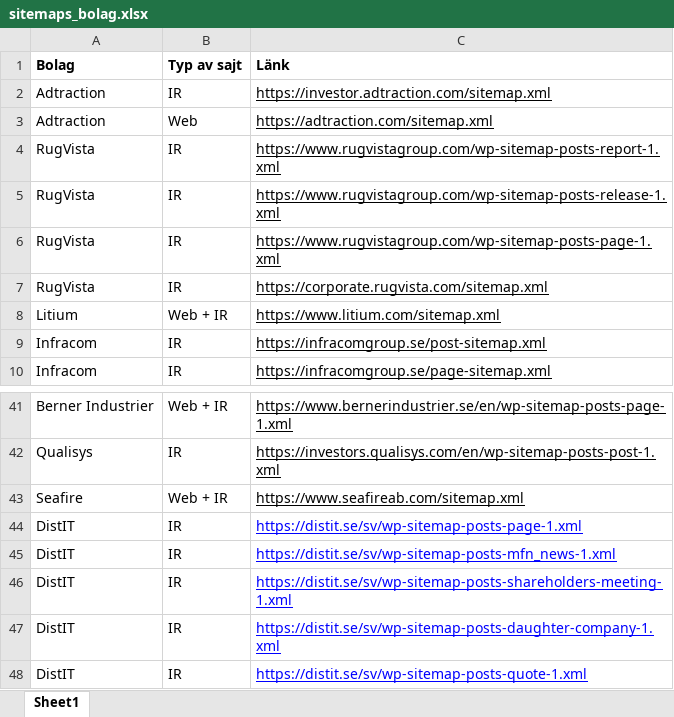
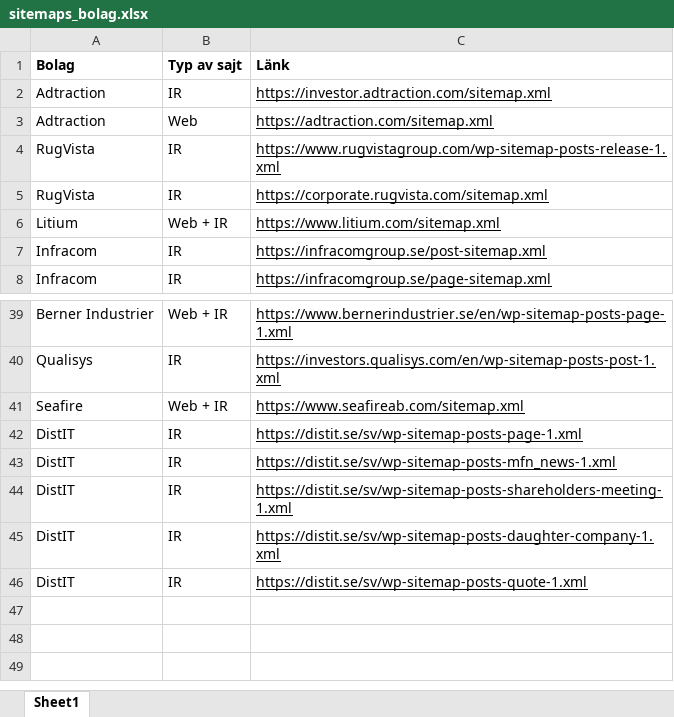
Before and after one commit to loplip/kodning, an Excel workbook: sources/sitemaps_bolag.xlsx, sheet Sheet1, drawn as a sheet; only a part is shown, gaps mark what is left out; values as stored, in another font and other column widths than the file's, no borders; removed rows and columns are numbered as before the commit, all else as after; the diff names each change by its address in the sheet, - before the commit and + after, or states it on an @@ line.

Commit message:
upd

```diff
--- a/sources/sitemaps_bolag.xlsx (sheet Sheet1)
+++ b/sources/sitemaps_bolag.xlsx (sheet Sheet1)
-row 4: RugVista | IR | https://www.rugvistagroup.com/wp-sitemap-posts-report-1.xml
-row 6: RugVista | IR | https://www.rugvistagroup.com/wp-sitemap-posts-page-1.xml
-C42:C46 text colour: #0000FF
+C42:C46 text colour: black
```
